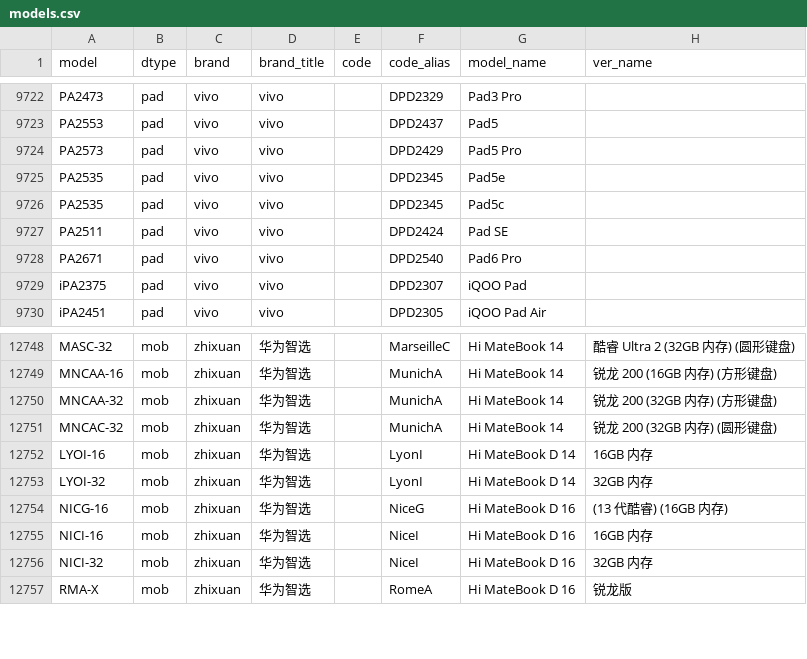
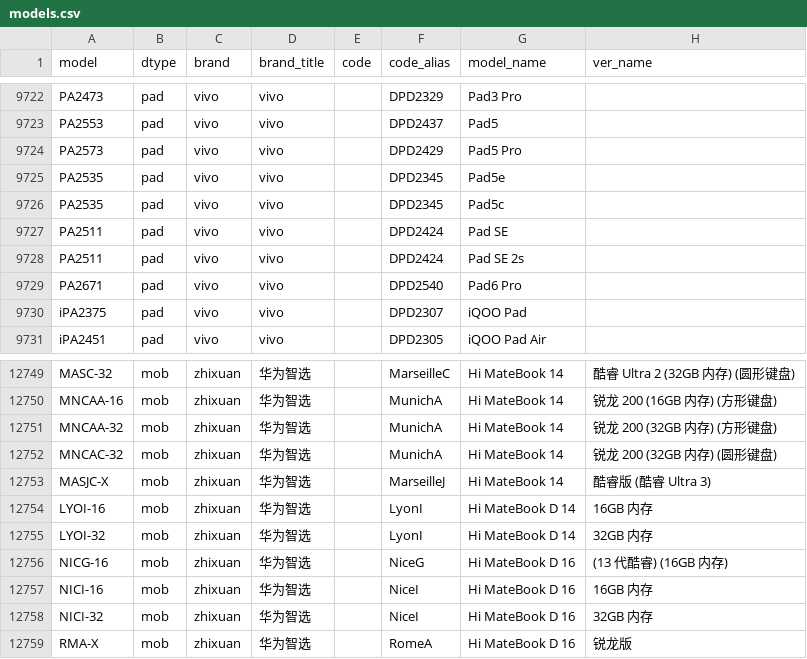
Before and after one commit to ITxiao6666/MobileModels-csv, a CSV file: models.csv, drawn as a sheet; only a part is shown, gaps mark what is left out; the diff names each change by its address in the sheet, - before the commit and + after, or states it on an @@ line.

Commit message:
Sync with MobileModels 7c687f47dff50432f532ceb7d482b4919b56326c

```diff
--- a/models.csv
+++ b/models.csv
+row 9728: PA2511 | pad | vivo | vivo |  | DPD2424 | Pad SE 2s
+row 12753: MASJC-X | mob | zhixuan | 华为智选 |  | MarseilleJ | Hi MateBook 14 | 酷睿版 (酷睿 Ultra 3)
```
Also changed, not shown: 1 other file.
